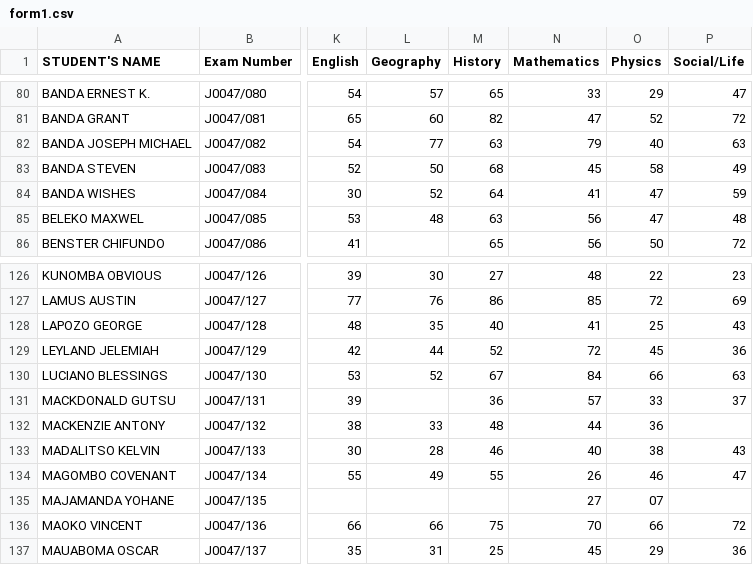
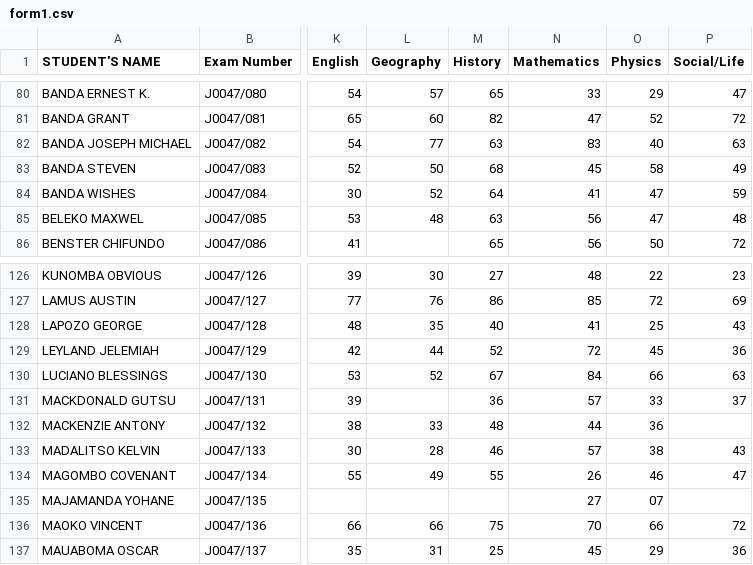
Before and after one commit to magawass/m, a CSV file: form1.csv, drawn as a sheet; only a part is shown, gaps mark what is left out; the diff covers the shown part only; the diff names each change by its address in the sheet, - before the commit and + after, or states it on an @@ line.

Commit message:
Update: form1 - Mathematics (5/4/2026, 11:02:07 AM)

```diff
--- a/form1.csv
+++ b/form1.csv
-N82 (Mathematics): 79
+N82 (Mathematics): 83
-N133 (Mathematics): 40
+N133 (Mathematics): 57
```
Also changed, not shown: 10 edited cells elsewhere in this file.
